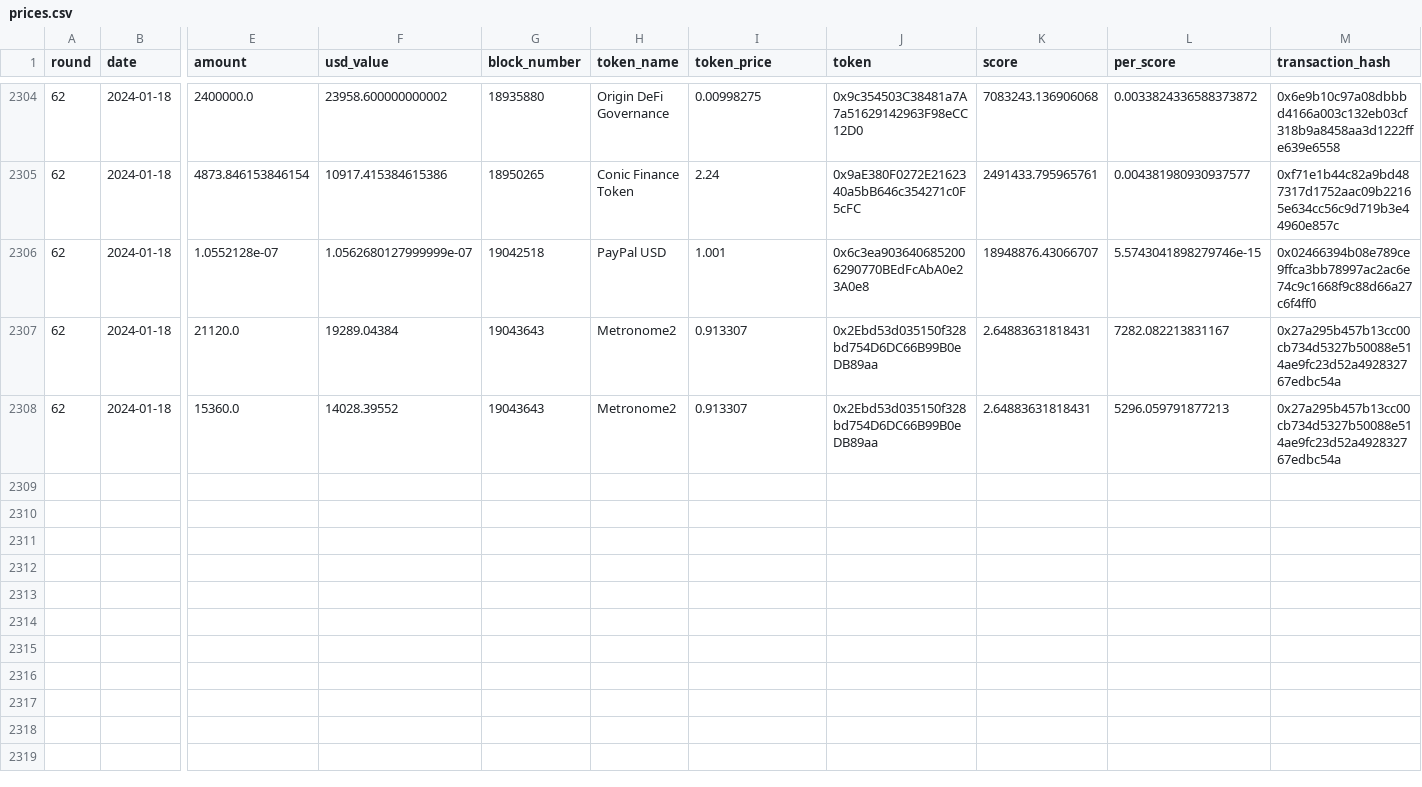
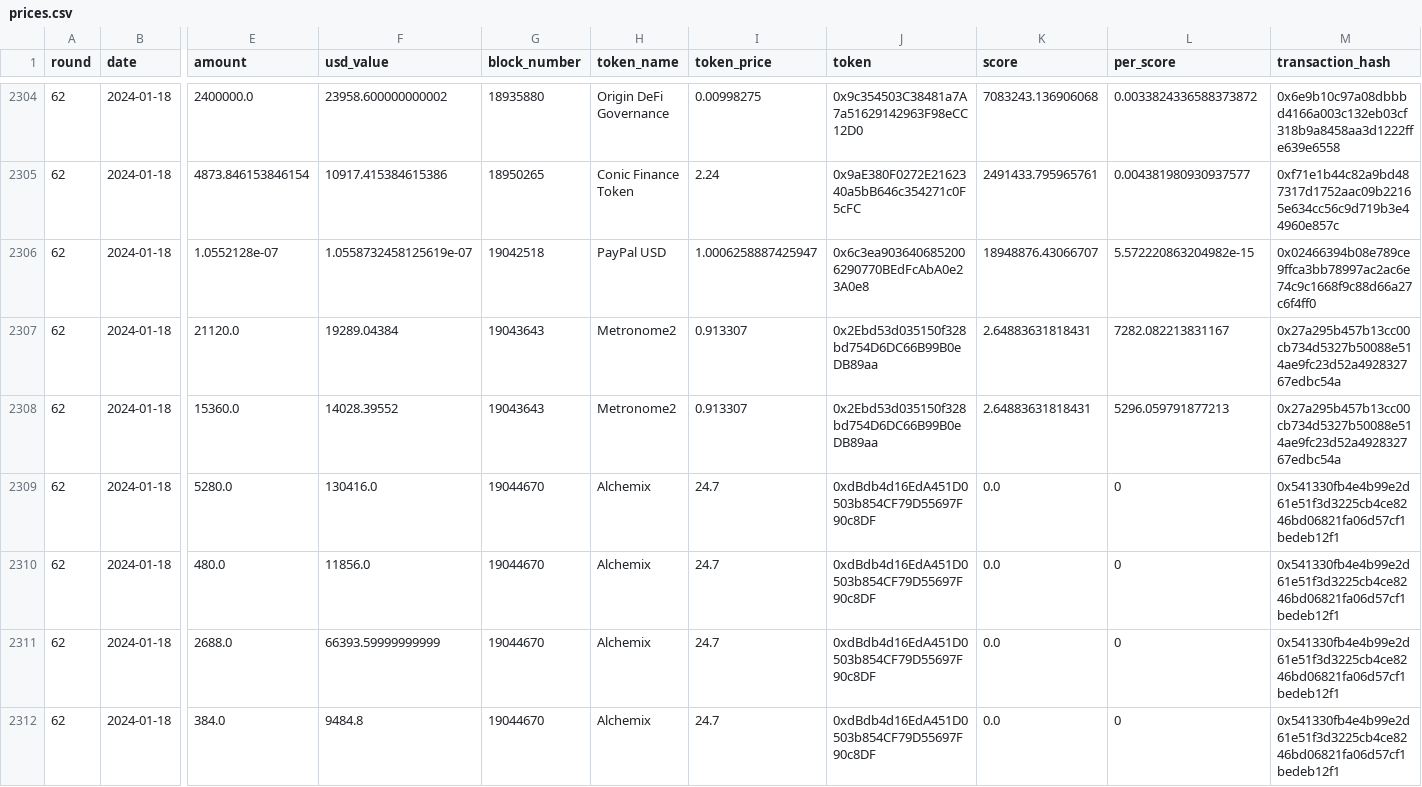
Before and after one commit to iamllanero/convex-streamlit, a CSV file: output/consolidate/prices.csv, drawn as a sheet; only a part is shown, gaps mark what is left out; rows hold the shown columns only; the diff names each change by its address in the sheet, - before the commit and + after, or states it on an @@ line.

Commit message:
Round 62.2

```diff
--- a/output/consolidate/prices.csv
+++ b/output/consolidate/prices.csv
-F2306 (usd_value): 1.0562680127999999e-07
+F2306 (usd_value): 1.0558732458125619e-07
-I2306 (token_price): 1.001
+I2306 (token_price): 1.0006258887425947
-L2306 (per_score): 5.5743041898279746e-15
+L2306 (per_score): 5.572220863204982e-15
+row 2309: 62 | 2024-01-18 | 5280.0 | 130416.0 | 19044670 | Alchemix | 24.7 | 0xdBdb4d16EdA451D0503b854CF79D55697F90c8DF | 0.0 | 0 | 0x541330fb4e4b99e2d61e51f3d3225cb4ce8246bd06821fa06d57cf1bedeb12f1
+row 2310: 62 | 2024-01-18 | 480.0 | 11856.0 | 19044670 | Alchemix | 24.7 | 0xdBdb4d16EdA451D0503b854CF79D55697F90c8DF | 0.0 | 0 | 0x541330fb4e4b99e2d61e51f3d3225cb4ce8246bd06821fa06d57cf1bedeb12f1
+row 2311: 62 | 2024-01-18 | 2688.0 | 66393.59999999999 | 19044670 | Alchemix | 24.7 | 0xdBdb4d16EdA451D0503b854CF79D55697F90c8DF | 0.0 | 0 | 0x541330fb4e4b99e2d61e51f3d3225cb4ce8246bd06821fa06d57cf1bedeb12f1
+row 2312: 62 | 2024-01-18 | 384.0 | 9484.8 | 19044670 | Alchemix | 24.7 | 0xdBdb4d16EdA451D0503b854CF79D55697F90c8DF | 0.0 | 0 | 0x541330fb4e4b99e2d61e51f3d3225cb4ce8246bd06821fa06d57cf1bedeb12f1
```
